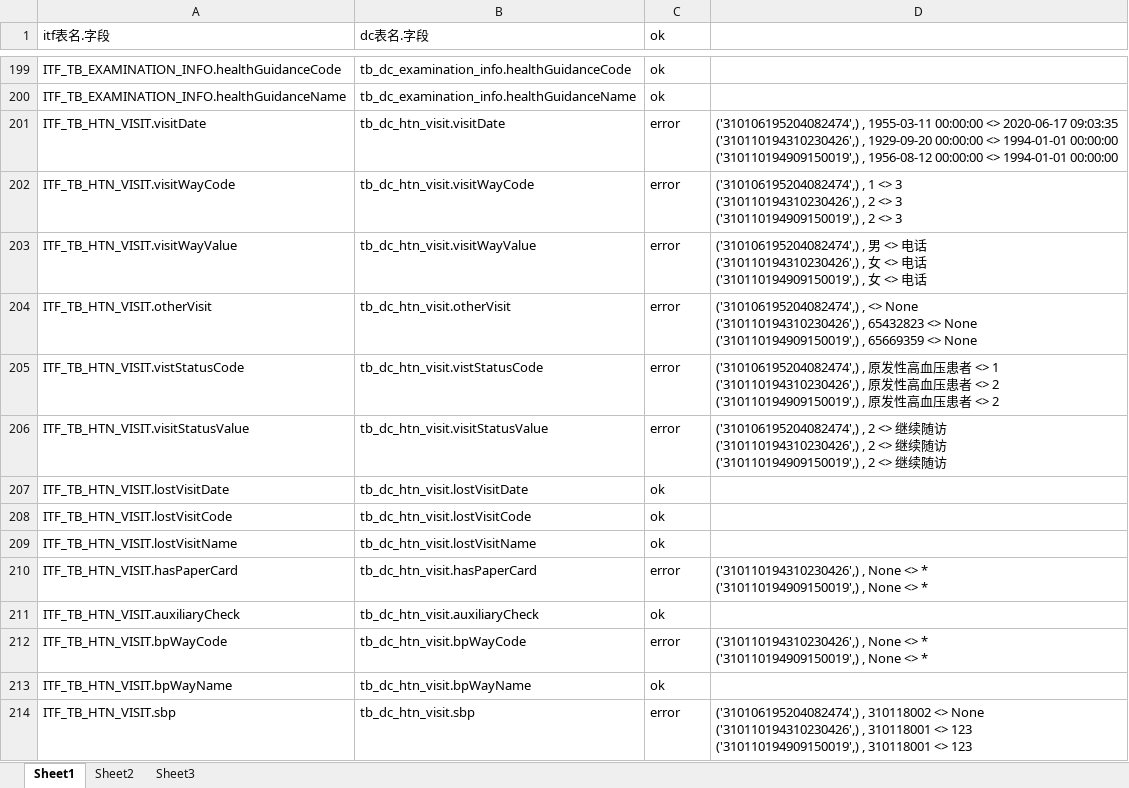
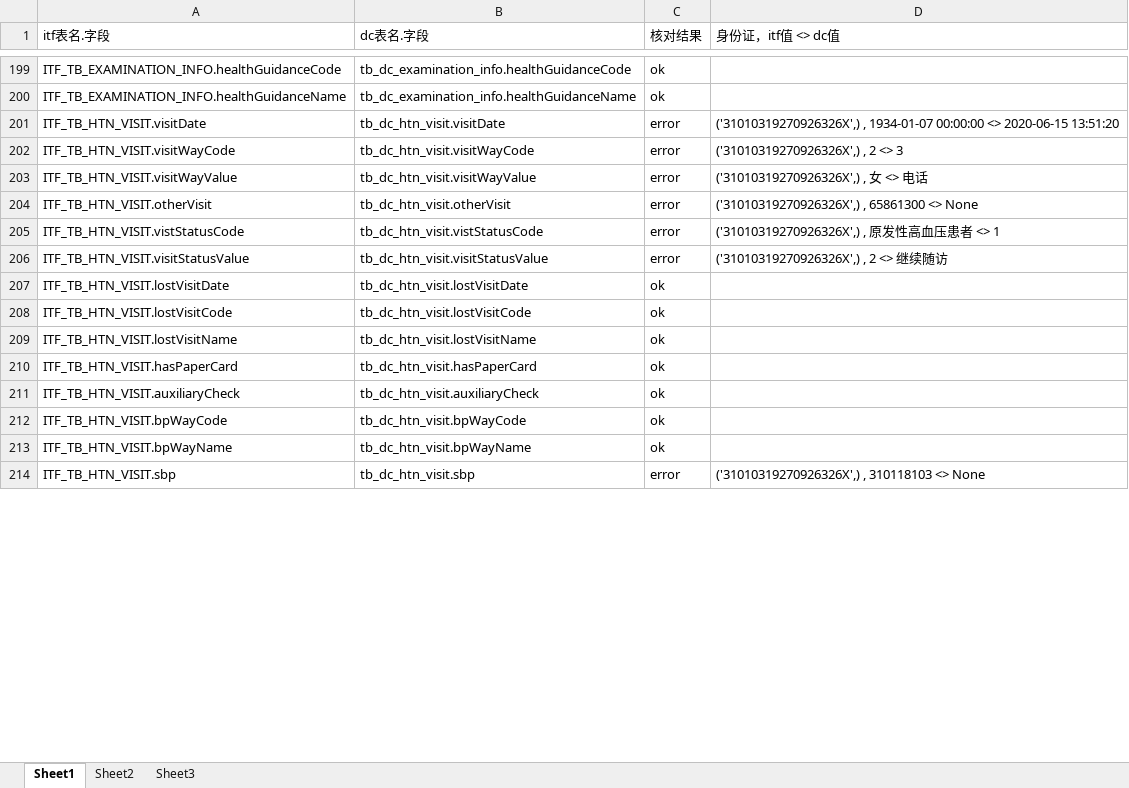
Before and after one commit to skducn/project, an Excel workbook: instance/zyjk/EHR/comparison/EHR.xlsx, sheet Sheet1, drawn as a sheet; only a part is shown, gaps mark what is left out; values as stored, in another font and other column widths than the file's, no cell formats; ↵ is a line break in a cell; the diff covers the shown part only; the diff names each change by its address in the sheet, - before the commit and + after, or states it on an @@ line.

```diff
--- a/instance/zyjk/EHR/comparison/EHR.xlsx (sheet Sheet1)
+++ b/instance/zyjk/EHR/comparison/EHR.xlsx (sheet Sheet1)
-C1: ok
+C1: 核对结果
-D1: (empty)
+D1: 身份证，itf值 <> dc值
-D201 (身份证，itf值 <> dc值): ('310106195204082474',) , 1955-03-11 00:00:00 <> 2020-06-17 09:03:35 ↵ ('310110194310230426',) , 1929-09-20 00:00:00 <> 1994-01-01 00:00:00 ↵ ('310110194909150019',) , 1956-08-12 00:00:00 <> 1994-01-01 00:00:00
+D201 (身份证，itf值 <> dc值): ('31010319270926326X',) , 1934-01-07 00:00:00 <> 2020-06-15 13:51:20
-D202 (身份证，itf值 <> dc值): ('310106195204082474',) , 1 <> 3 ↵ ('310110194310230426',) , 2 <> 3 ↵ ('310110194909150019',) , 2…
+D202 (身份证，itf值 <> dc值): ('31010319270926326X',) , 2…
-D203 (身份证，itf值 <> dc值): ('310106195204082474',) , 男 <> 电话 ↵ ('310110194310230426',) , 女 <> 电话 ↵ ('310110194909150019',) , 女…
+D203 (身份证，itf值 <> dc值): ('31010319270926326X',) , 女…
-D204 (身份证，itf值 <> dc值): ('310106195204082474',) , <> None ↵ ('310110194310230426',) , 65432823 <> None ↵ ('310110194909150019',) , 65669359 <> None
+D204 (身份证，itf值 <> dc值): ('31010319270926326X',) , 65861300 <> None
-D205 (身份证，itf值 <> dc值): ('310106195204082474',) , 原发性高血压患者 <> 1 ↵ ('310110194310230426',) , 原发性高血压患者 <> 2 ↵ ('310110194909150019',) , 原发性高血压患者 <> 2
+D205 (身份证，itf值 <> dc值): ('31010319270926326X',) , 原发性高血压患者 <> 1
-D206 (身份证，itf值 <> dc值): ('310106195204082474',) , 2 <> 继续随访 ↵ ('310110194310230426',) , 2 <> 继续随访 ↵ ('310110194909150019',) , 2…
+D206 (身份证，itf值 <> dc值): ('31010319270926326X',) , 2…
-C210 (核对结果): error
+C210 (核对结果): ok
-D210 (身份证，itf值 <> dc值): ('310110194310230426',) , None <> * ↵ ('310110194909150019',) , None <> *
+D210 (身份证，itf值 <> dc值): (empty)
-C212 (核对结果): error
+C212 (核对结果): ok
-D212 (身份证，itf值 <> dc值): ('310110194310230426',) , None <> * ↵ ('310110194909150019',) , None <> *
+D212 (身份证，itf值 <> dc值): (empty)
-D214 (身份证，itf值 <> dc值): ('310106195204082474',) , 310118002 <> None ↵ ('310110194310230426',) , 310118001 <> 123 ↵ ('310110194909150019',) , 310118001 <> 123
+D214 (身份证，itf值 <> dc值): ('31010319270926326X',) , 310118103 <> None
```
Also changed, not shown: 150 edited cells elsewhere in this sheet, cell formats, 4 other files.
